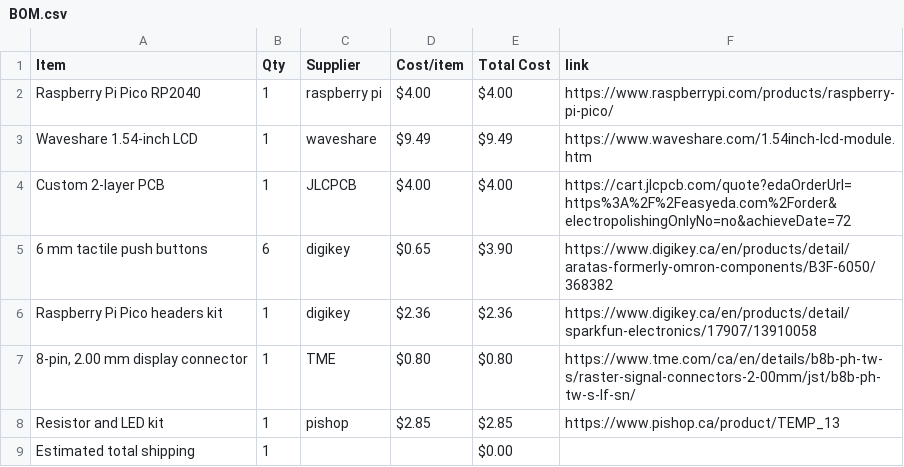
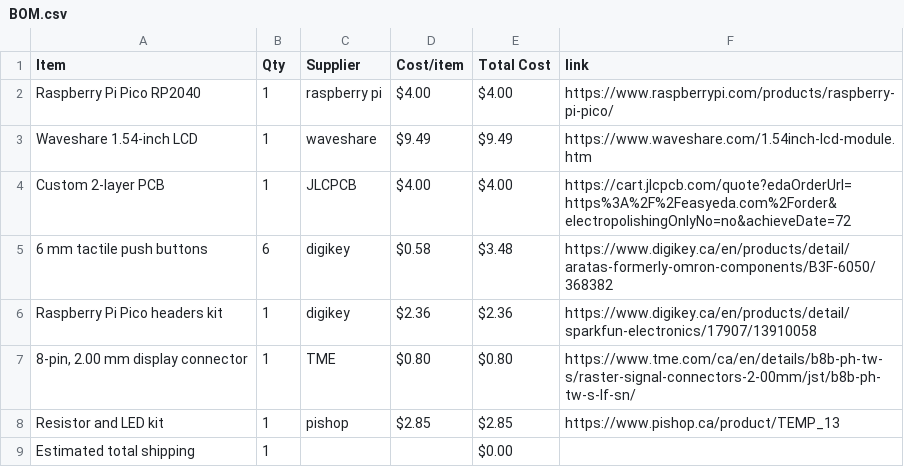
Before and after one commit to dinoboythebest/display, a CSV file: BOM.csv, drawn as a sheet.

Commit message:
Sync TFT screens from Half Life

```diff
--- a/BOM.csv
+++ b/BOM.csv
@@ -4,3 +4,3 @@ Waveshare 1.54-inch LCD,1,waveshare,$9.49,$9.49,https://www.waveshare.com/1.54in
 Custom 2-layer PCB,1,JLCPCB,$4.00,$4.00,https://cart.jlcpcb.com/quote?edaOrderUrl=https%3A%2F%2Feasyeda.com%2Forder&electropolishingOnlyNo=no&achieveDate=72
-6 mm tactile push buttons,6,digikey,$0.65,$3.90,https://www.digikey.ca/en/products/detail/aratas-formerly-omron-components/B3F-6050/368382
+6 mm tactile push buttons,6,digikey,$0.58,$3.48,https://www.digikey.ca/en/products/detail/aratas-formerly-omron-components/B3F-6050/368382
 Raspberry Pi Pico headers kit,1,digikey,$2.36,$2.36,https://www.digikey.ca/en/products/detail/sparkfun-electronics/17907/13910058
```
